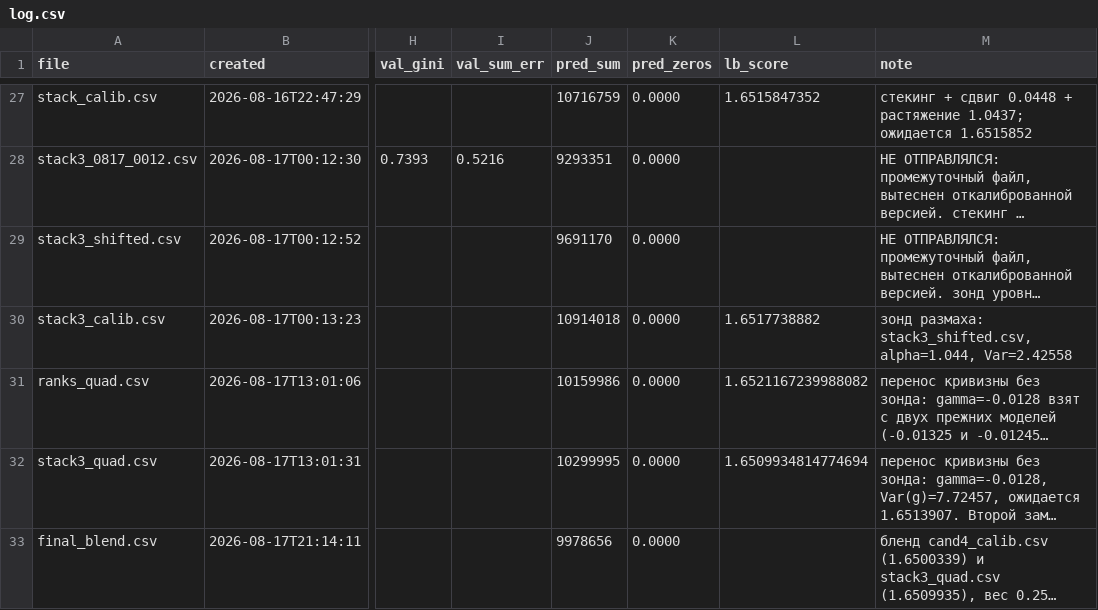
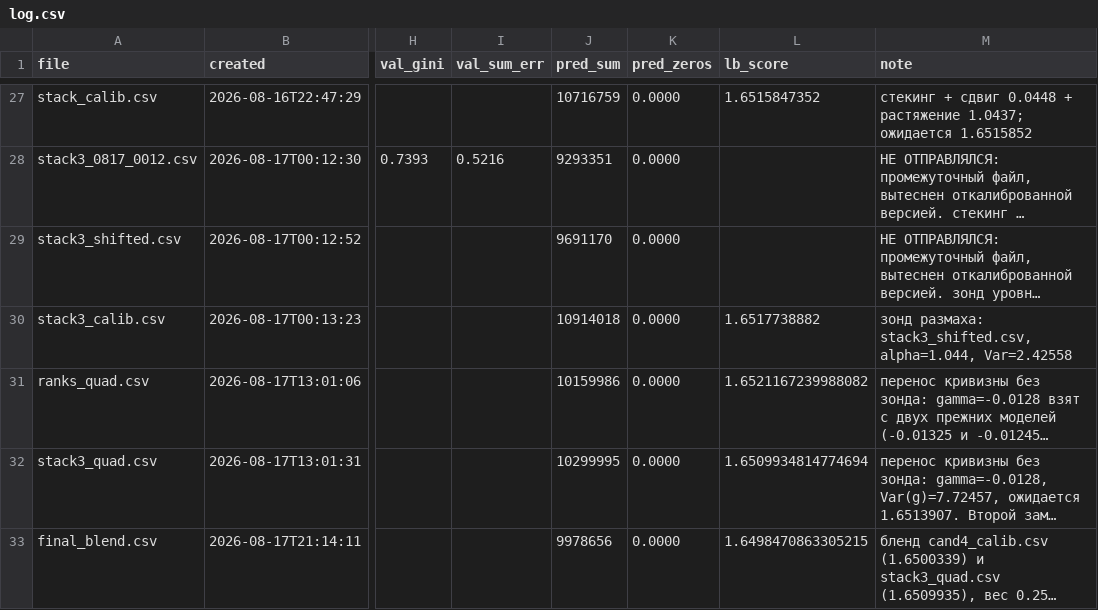
Before and after one commit to imaO0O/ozon-ml-champ, a CSV file: submissions/log.csv, drawn as a sheet; only a part is shown, gaps mark what is left out; long unchanged cells end in …; the diff names each change by its address in the sheet, - before the commit and + after, or states it on an @@ line.

Commit message:
Новый рекорд команды: final_blend.csv 1.6498471, бленд без новых моделей
Ожидали 1.6498445, получили 1.6498470863305215 - расхождение 2.6e-6. Седьмое
подтверждение того, что результат комбинации отправленных файлов вычисляется
из их публичных оценок арифметически, без обучения.

Состав: 0.75 * cand4_calib + 0.25 * stack3_quad в log1p-шкале. Вес взят 0.25
вместо оптимального 0.2904 сознательно - оптимум оценён по 50 000 клиентов
public, а применяется к 200 000 private; кривая плоская (0.20-0.35 держит
0.00017-0.00019), ужатие стоило 4e-6.

Бленды исчерпаны: комбинация рекорда с каждым из шести остальных файлов
посчитана офлайн, пять дают ноль, шестой +0.00008 при отрицательном весе
-0.2325, то есть экстраполяция прочь от него, а не бленд.

Важно для выбора пары: обе половины рекорда содержат нейросети - первая
напрямую, вторая признаком. Это усиливает довод в пользу второго решения
без сети (ranks_quad, цена 0.0023).

blend_opt.py доработан: проверяет совпадение user_id с sample_submit перед
блендом (файлы приходят с чужих машин, при другом порядке строк склеились бы
предсказания разных клиентов - молча), печатает кривую по весу, принимает
--weight для ужатия и пишет строку в submissions/log.csv с ожиданием до
отправки.

```diff
--- a/submissions/log.csv
+++ b/submissions/log.csv
-L33 (lb_score): (empty)
+L33 (lb_score): 1.6498470863305215
```
Also changed, not shown: 3 other files.
